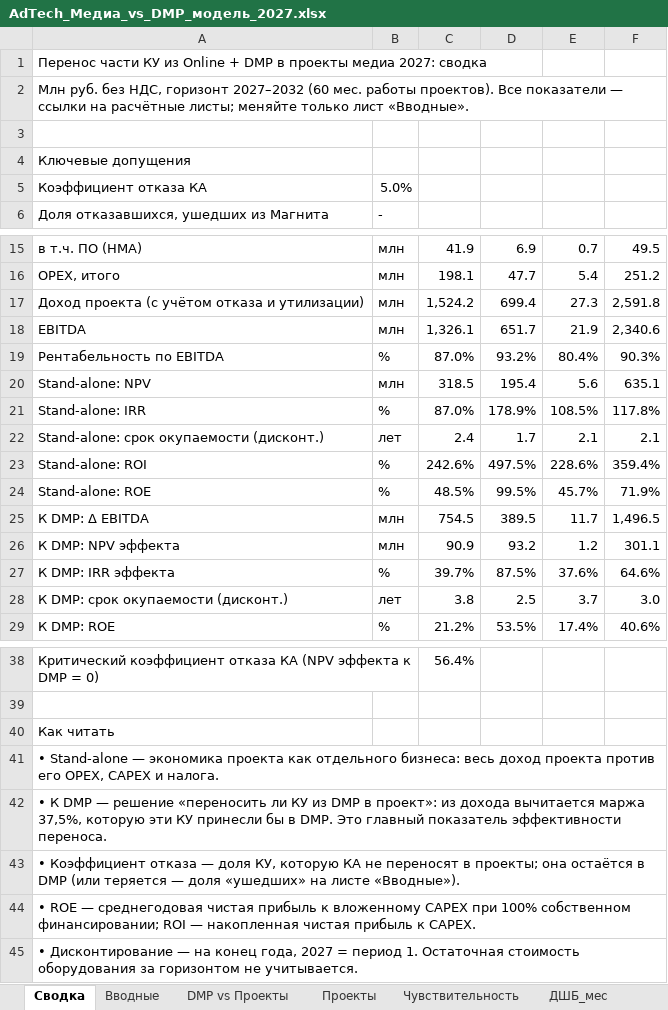
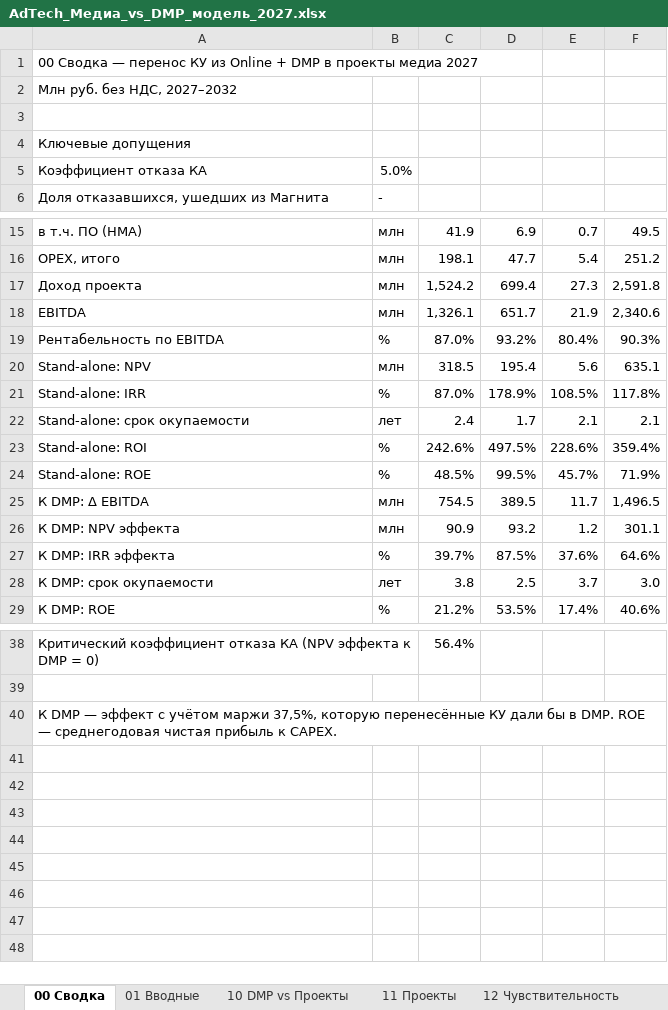
Before and after one commit to DenisMagnit/1, an Excel workbook: AdTech_Медиа_vs_DMP_модель_2027.xlsx, sheet 00 Сводка, drawn as a sheet; only a part is shown, gaps mark what is left out; values as stored, in another font and other column widths than the file's, no cell formats; charts and pictures not drawn; the diff names each change by its address in the sheet, - before the commit and + after, or states it on an @@ line.

```diff
--- a/AdTech_Медиа_vs_DMP_модель_2027.xlsx (sheet 00 Сводка)
+++ b/AdTech_Медиа_vs_DMP_модель_2027.xlsx (sheet 00 Сводка)
-sheet tab: Сводка
+sheet tab: 00 Сводка
-sheet tab: Вводные
+sheet tab: 01 Вводные
-sheet tab: DMP vs Проекты
+sheet tab: 10 DMP vs Проекты
-sheet tab: Проекты
+sheet tab: 11 Проекты
-sheet tab: Чувствительность
+sheet tab: 12 Чувствительность
-A1: Перенос части КУ из Online + DMP в проекты медиа 2027: сводка
+A1: 00 Сводка — перенос КУ из Online + DMP в проекты медиа 2027
-A2: …без НДС, горизонт 2027–2032 (60 мес. работы проектов). Все показатели — ссылки на расчётные листы; меняйте только лист «Вводные».
+A2: …без НДС, 2027–2032
-A17: Доход проекта (с учётом отказа и утилизации)
+A17: Доход проекта
-A22: Stand-alone: срок окупаемости (дисконт.)
+A22: Stand-alone: срок окупаемости
-A28: К DMP: срок окупаемости (дисконт.)
+A28: К DMP: срок окупаемости
-A40: Как читать
+A40: К DMP — эффект с учётом маржи 37,5%, которую перенесённые КУ дали бы в DMP. ROE — среднегодовая чистая прибыль к CAPEX.
-row 41: • Stand-alone — экономика проекта как отдельного бизнеса: весь доход проекта против его OPEX, CAPEX и налога.
-row 42: • К DMP — решение «переносить ли КУ из DMP в проект»: из дохода вычитается маржа 37,5%, которую эти КУ принесли бы в DMP. Это главный показатель эффективности переноса.
-row 43: • Коэффициент отказа — доля КУ, которую КА не переносят в проекты; она остаётся в DMP (или теряется — доля «ушедших» на листе «Вводные»).
-row 44: • ROE — среднегодовая чистая прибыль к вложенному CAPEX при 100% собственном финансировании; ROI — накопленная чистая прибыль к CAPEX.
-row 45: • Дисконтирование — на конец года, 2027 = период 1. Остаточная стоимость оборудования за горизонтом не учитывается.
```
Also changed, not shown: sheet 11 Проекты, sheet 01 Вводные, sheet 12 Чувствительность, sheet 10 DMP vs Проекты, sheet 22 Камеры_мес, sheet 21 ФЭ_мес, 1 more sheet, other sheet tabs, cell formats, formulas that keep their value, hidden cells, charts or pictures.
